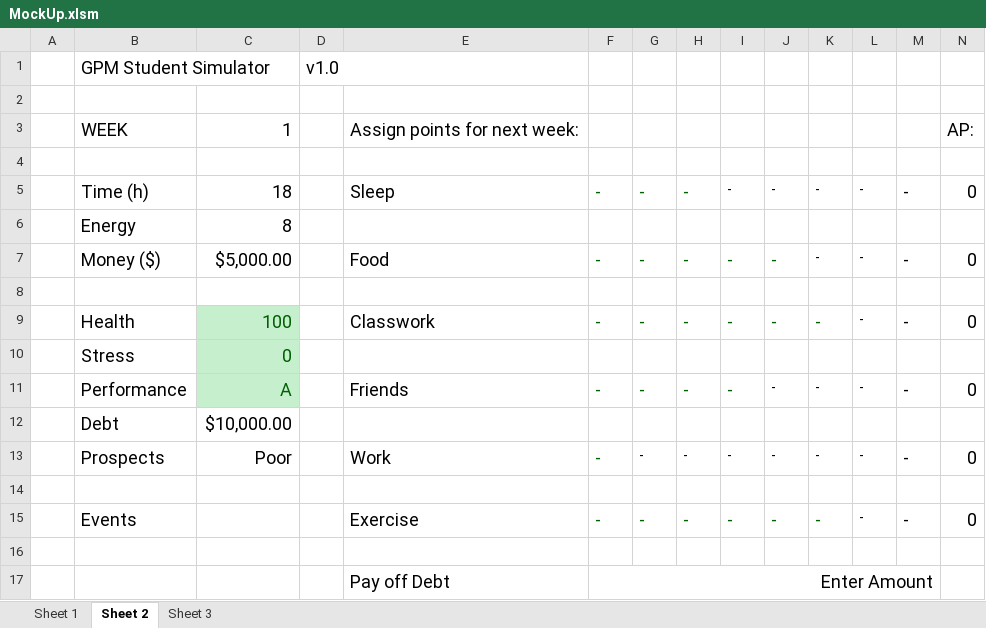
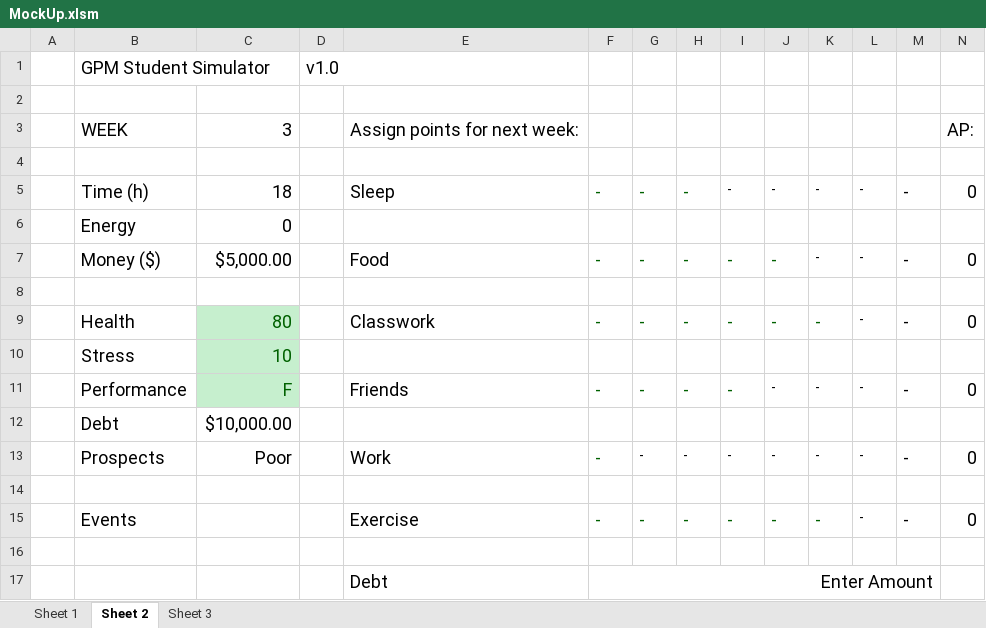
Before and after one commit to mayukhdifferent/GPMStudentSim, an Excel workbook: MockUp.xlsm, sheet Sheet 2, drawn as a sheet; values as stored, in another font and other column widths than the file's, no borders; charts and pictures and conditional formats not drawn; the diff names each change by its address in the sheet, - before the commit and + after, or states it on an @@ line.

```diff
--- a/MockUp.xlsm (sheet Sheet 2)
+++ b/MockUp.xlsm (sheet Sheet 2)
-C3: 1
+C3: 3
-C6: 8
+C6: 0
-C9: 100
+C9: 80
-C10: 0
+C10: 10
-C11: A
+C11: F
-E17: Pay off Debt
+E17: Debt
```
Also changed, not shown: sheet Sheet 3, 1 other file.
